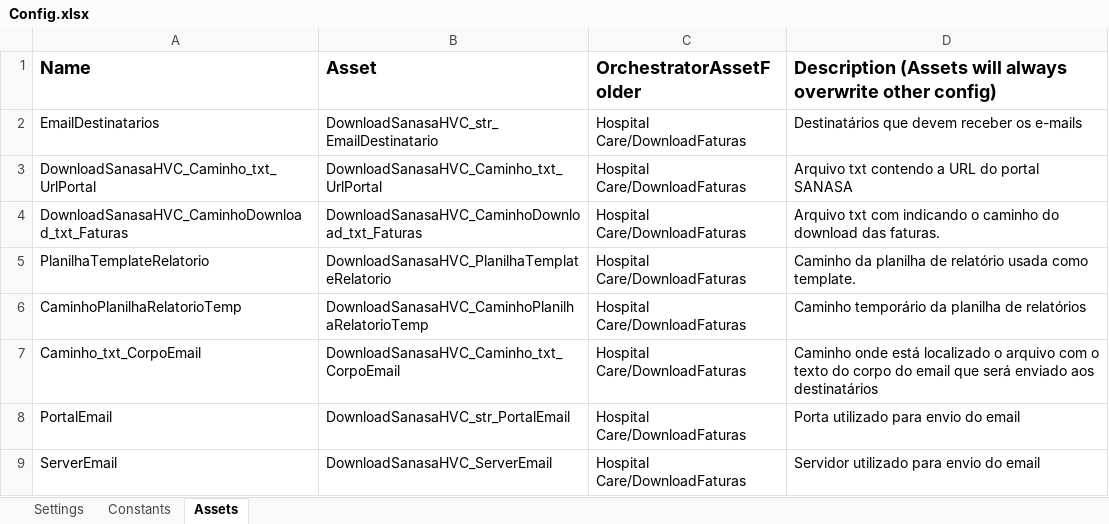
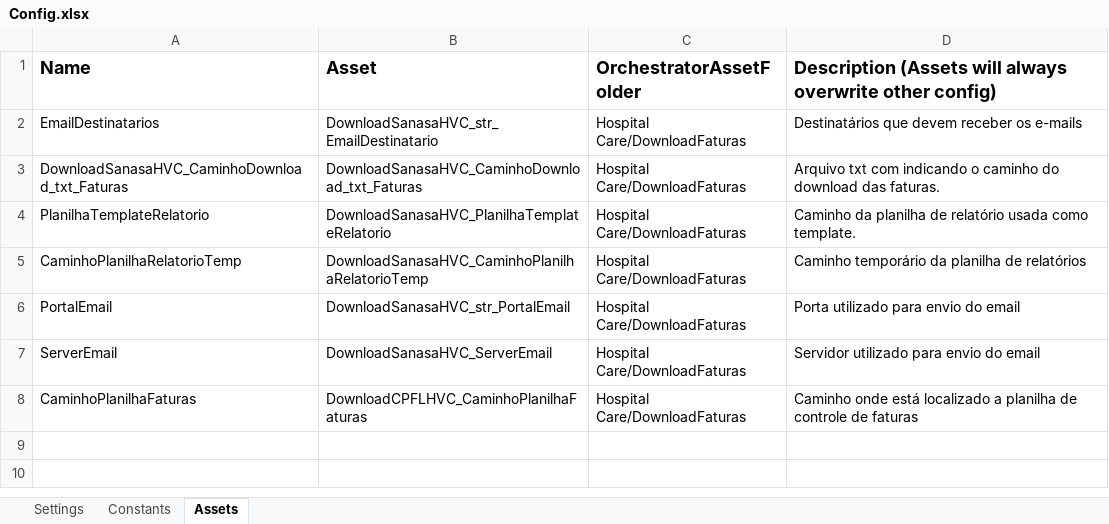
Before and after one commit to T2C-Consultoria/prj_HC_ContasMunicipais_SANASA, an Excel workbook: Data/Config.xlsx, sheet Assets, drawn as a sheet; values as stored, in another font and other column widths than the file's, no borders; removed rows and columns are numbered as before the commit, all else as after; the diff names each change by its address in the sheet, - before the commit and + after, or states it on an @@ line.

```diff
--- a/Data/Config.xlsx (sheet Assets)
+++ b/Data/Config.xlsx (sheet Assets)
-row 3: DownloadSanasaHVC_Caminho_txt_UrlPortal | DownloadSanasaHVC_Caminho_txt_UrlPortal | Hospital Care/DownloadFaturas | Arquivo txt contendo a URL do portal SANASA
-row 7: Caminho_txt_CorpoEmail | DownloadSanasaHVC_Caminho_txt_CorpoEmail | Hospital Care/DownloadFaturas | Caminho onde está localizado o arquivo com o texto do corpo do email que será enviado aos destinatários
+row 8: CaminhoPlanilhaFaturas | DownloadCPFLHVC_CaminhoPlanilhaFaturas | Hospital Care/DownloadFaturas | Caminho onde está localizado a planilha de controle de faturas
```
Also changed, not shown: sheet Constants, sheet Settings, Data/Input/PLANILHA DE CONTROLE DE FATURAS.xlsx, Data/Input/Relatório_Sintético.xlsx, 23 other files.
